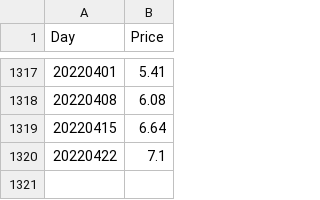
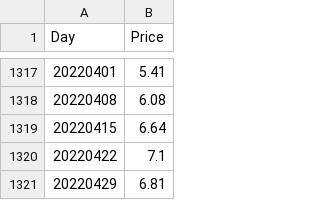
Before and after one commit to rumbleFTW/natural-gas-price-dashboard, a CSV file: data/weekly.csv, drawn as a sheet; only a part is shown, gaps mark what is left out; the diff names each change by its address in the sheet, - before the commit and + after, or states it on an @@ line.

```diff
--- a/data/weekly.csv
+++ b/data/weekly.csv
+row 1321: 20220429 | 6.81
```
Also changed, not shown: data/monthly.csv, 5 other files.
